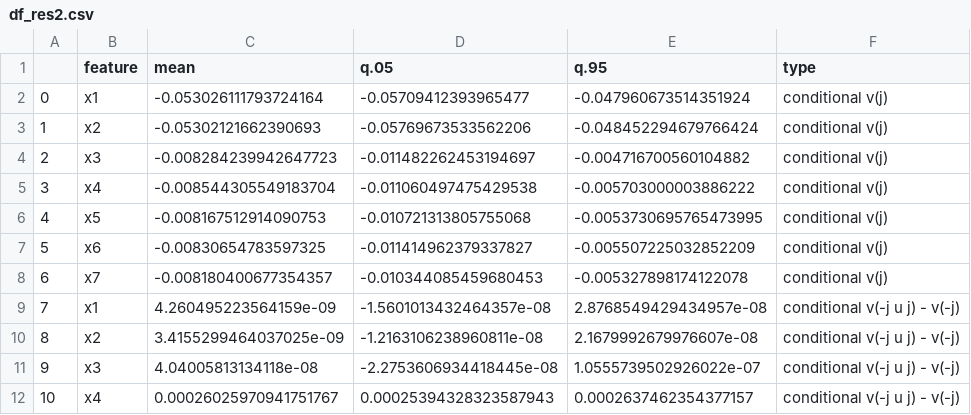
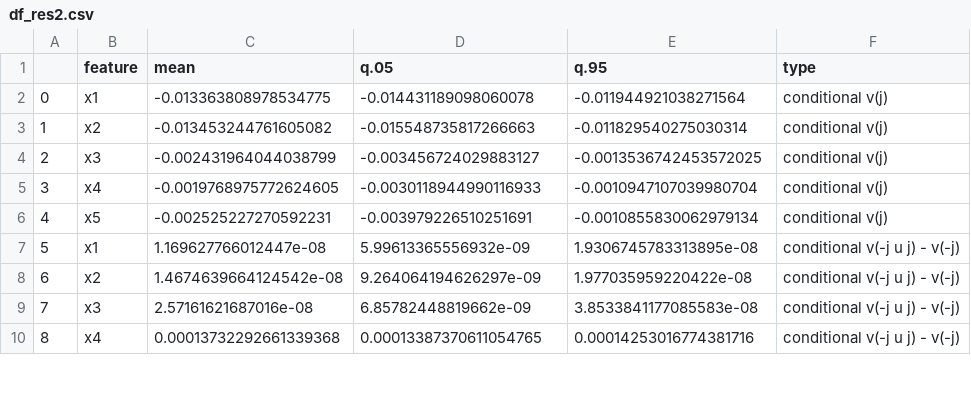
Before and after one commit to AngelReyero/scientific-inference, a CSV file: Simulation/Python/df_res2.csv, drawn as a sheet; only a part is shown; removed rows and columns are numbered as before the commit, all else as after; the diff covers the shown part only; the diff names each change by its address in the sheet, - before the commit and + after, or states it on an @@ line.

Commit message:
update_simulation

```diff
--- a/Simulation/Python/df_res2.csv
+++ b/Simulation/Python/df_res2.csv
-C2 (mean): -0.053026111793724164
+C2 (mean): -0.013363808978534775
-D2 (q.05): -0.05709412393965477
+D2 (q.05): -0.014431189098060078
-E2 (q.95): -0.047960673514351924
+E2 (q.95): -0.011944921038271564
-C3 (mean): -0.05302121662390693
+C3 (mean): -0.013453244761605082
-D3 (q.05): -0.05769673533562206
+D3 (q.05): -0.015548735817266663
-E3 (q.95): -0.048452294679766424
+E3 (q.95): -0.011829540275030314
-C4 (mean): -0.008284239942647723
+C4 (mean): -0.002431964044038799
-D4 (q.05): -0.011482262453194697
+D4 (q.05): -0.003456724029883127
-E4 (q.95): -0.004716700560104882
+E4 (q.95): -0.0013536742453572025
-C5 (mean): -0.008544305549183704
+C5 (mean): -0.0019768975772624605
-D5 (q.05): -0.011060497475429538
+D5 (q.05): -0.0030118944990116933
-E5 (q.95): -0.005703000003886222
+E5 (q.95): -0.0010947107039980704
-C6 (mean): -0.008167512914090753
+C6 (mean): -0.002525227270592231
-D6 (q.05): -0.010721313805755068
+D6 (q.05): -0.003979226510251691
-E6 (q.95): -0.0053730695765473995
+E6 (q.95): -0.0010855830062979134
-row 7: 5 | x6 | -0.00830654783597325 | -0.011414962379337827 | -0.005507225032852209 | conditional v(j)
-row 8: 6 | x7 | -0.008180400677354357 | -0.010344085459680453 | -0.005327898174122078 | conditional v(j)
@@ column A renumbered between rows 7 and 21 @@
-C7 (mean): 4.260495223564159e-09
+C7 (mean): 1.169627766012447e-08
-D7 (q.05): -1.5601013432464357e-08
+D7 (q.05): 5.99613365556932e-09
-E7 (q.95): 2.8768549429434957e-08
+E7 (q.95): 1.9306745783313895e-08
-C8 (mean): 3.4155299464037025e-09
+C8 (mean): 1.4674639664124542e-08
-D8 (q.05): -1.2163106238960811e-08
+D8 (q.05): 9.264064194626297e-09
-E8 (q.95): 2.1679992679976607e-08
+E8 (q.95): 1.977035959220422e-08
-C9 (mean): 4.04005813134118e-08
+C9 (mean): 2.57161621687016e-08
-D9 (q.05): -2.2753606934418445e-08
+D9 (q.05): 6.85782448819662e-09
-E9 (q.95): 1.0555739502926022e-07
+E9 (q.95): 3.8533841177085583e-08
-C10 (mean): 0.00026025970941751767
+C10 (mean): 0.00013732292661339368
-D10 (q.05): 0.00025394328323587943
+D10 (q.05): 0.00013387370611054765
-E10 (q.95): 0.0002637462354377157
+E10 (q.95): 0.00014253016774381716
```
Also changed, not shown: 6 removed rows and 33 edited cells elsewhere in this file, Simulation/Python/df_res.csv, Simulation/Python/df_res3.csv, 20 other files.
